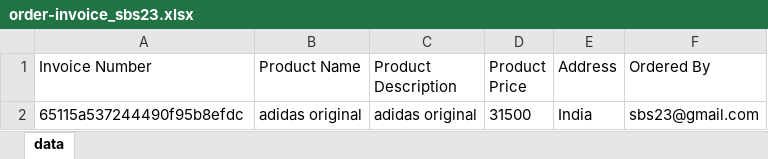
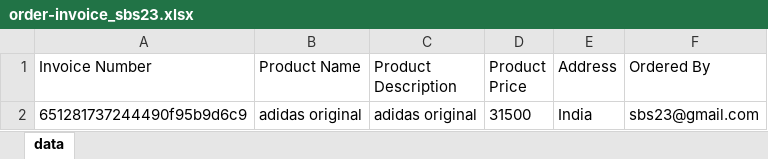
Before and after one commit to DSrijon01/CypressPOM, an Excel workbook: cypress/downloads/order-invoice_sbs23.xlsx, sheet data, drawn as a sheet; values as stored, in another font and other column widths than the file's, no borders; the diff names each change by its address in the sheet, - before the commit and + after, or states it on an @@ line.

```diff
--- a/cypress/downloads/order-invoice_sbs23.xlsx (sheet data)
+++ b/cypress/downloads/order-invoice_sbs23.xlsx (sheet data)
-A2 (Invoice Number): 65115a537244490f95b8efdc
+A2 (Invoice Number): 651281737244490f95b9d6c9
```
Also changed, not shown: 7 other files.
